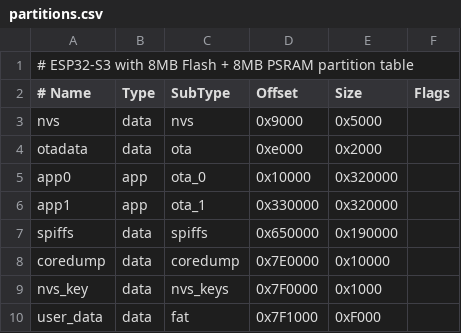
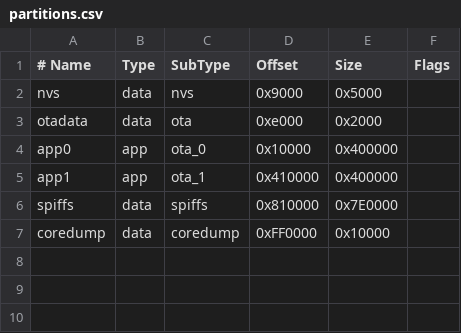
Before and after one commit to GeR0Nim0O/ShowcaseClimateController, a CSV file: partitions.csv, drawn as a sheet.

Commit message:
Auto-commit on save

```diff
--- a/partitions.csv
+++ b/partitions.csv
@@ -1,2 +1 @@
-# ESP32-S3 with 8MB Flash + 8MB PSRAM partition table
 # Name,   Type, SubType, Offset,  Size, Flags
@@ -4,7 +3,5 @@ nvs,      data, nvs,     0x9000,  0x5000,
 otadata,  data, ota,     0xe000,  0x2000,
-app0,     app,  ota_0,   0x10000, 0x320000,
-app1,     app,  ota_1,   0x330000,0x320000,
-spiffs,   data, spiffs,  0x650000,0x190000,
-coredump, data, coredump,0x7E0000,0x10000,
-nvs_key,  data, nvs_keys,0x7F0000,0x1000,
-user_data,data, fat,     0x7F1000,0xF000,
+app0,     app,  ota_0,   0x10000, 0x400000,
+app1,     app,  ota_1,   0x410000,0x400000,
+spiffs,   data, spiffs,  0x810000,0x7E0000,
+coredump, data, coredump,0xFF0000,0x10000,
```
